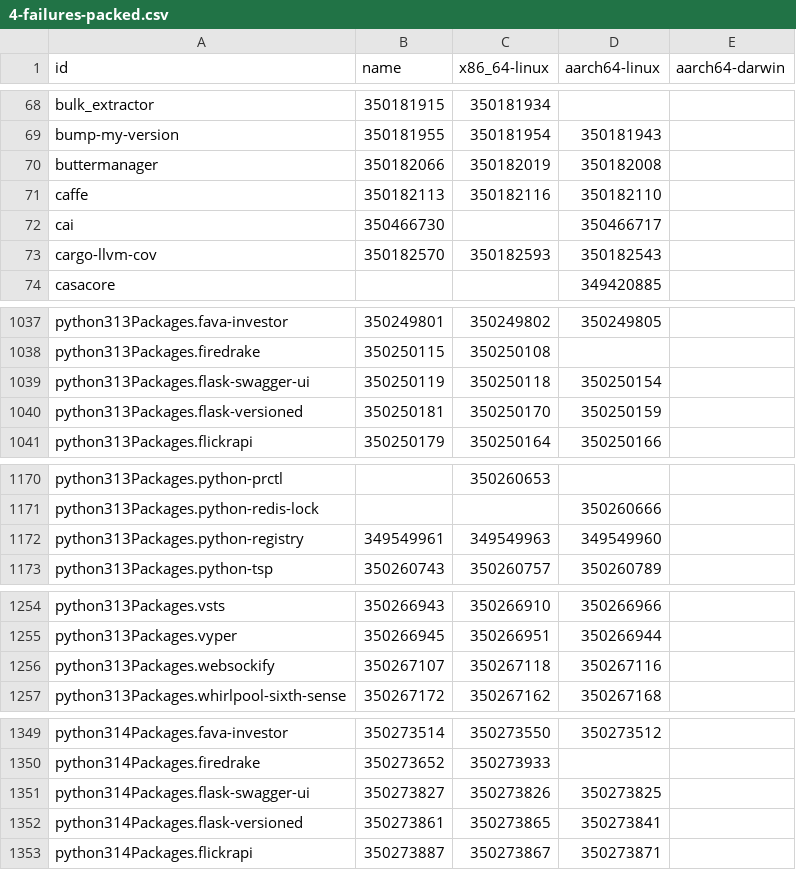
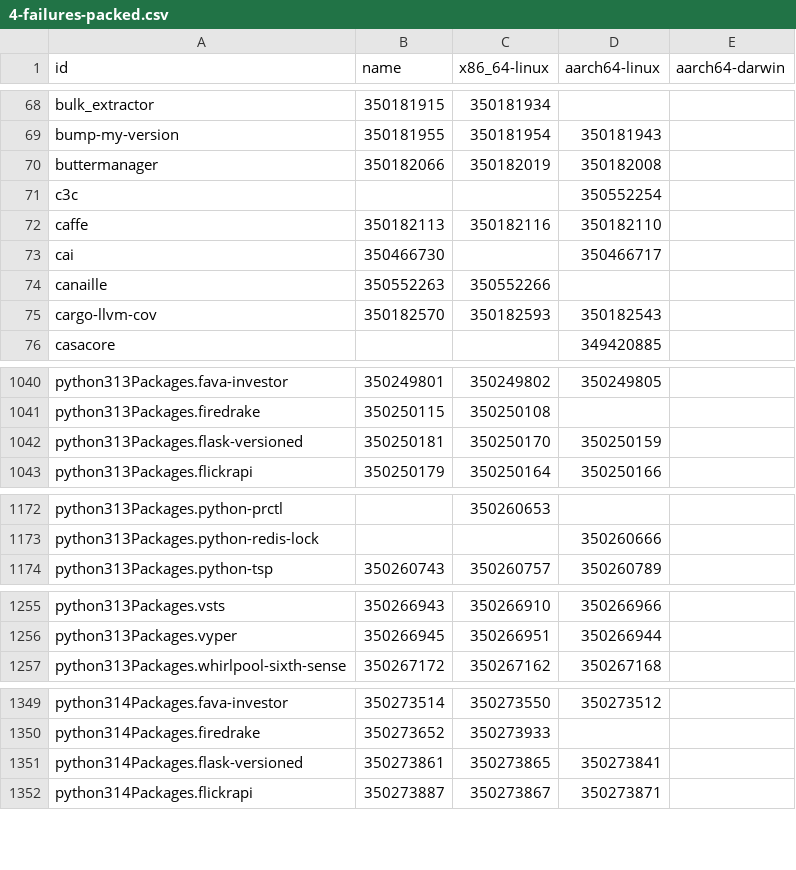
Before and after one commit to dtomvan/nixpkgs-failure-notify, a CSV file: results/trunk/4-failures-packed.csv, drawn as a sheet; only a part is shown, gaps mark what is left out; removed rows and columns are numbered as before the commit, all else as after; the diff covers the shown part only; the diff names each change by its address in the sheet, - before the commit and + after, or states it on an @@ line.

```diff
--- a/results/trunk/4-failures-packed.csv
+++ b/results/trunk/4-failures-packed.csv
+row 71: c3c |  |  | 350552254
+row 74: canaille | 350552263 | 350552266
-row 1039: python313Packages.flask-swagger-ui | 350250119 | 350250118 | 350250154
-row 1172: python313Packages.python-registry | 349549961 | 349549963 | 349549960
-row 1256: python313Packages.websockify | 350267107 | 350267118 | 350267116
-row 1351: python314Packages.flask-swagger-ui | 350273827 | 350273826 | 350273825
```
Also changed, not shown: 5 added rows, 5 removed rows and 30 edited cells elsewhere in this file, 2 other files.
